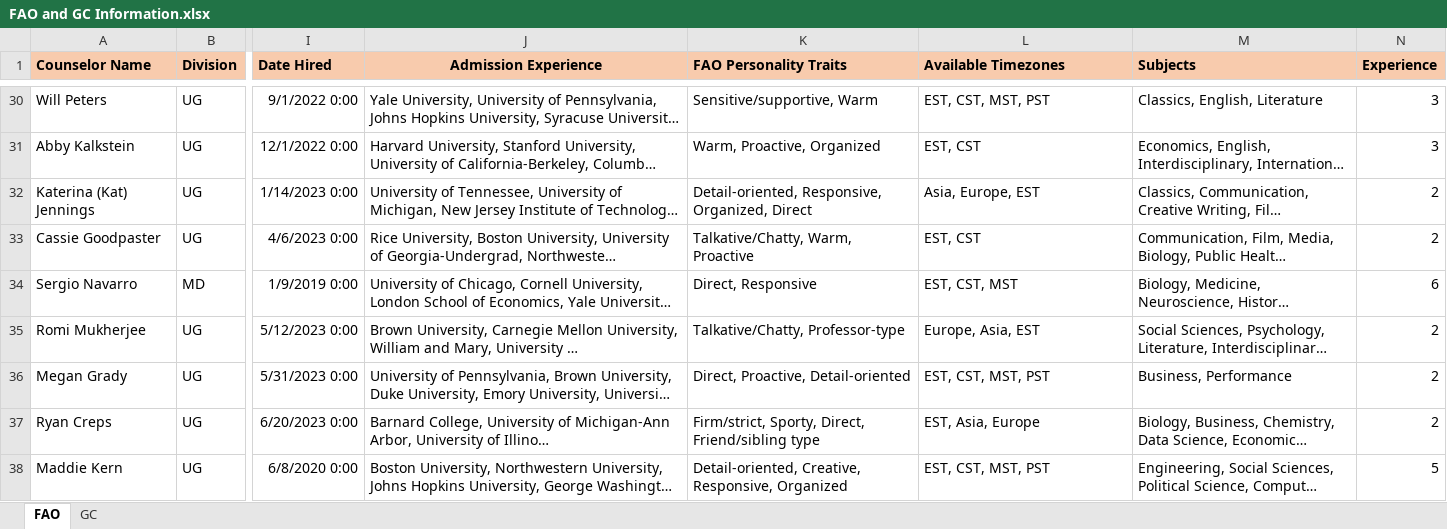
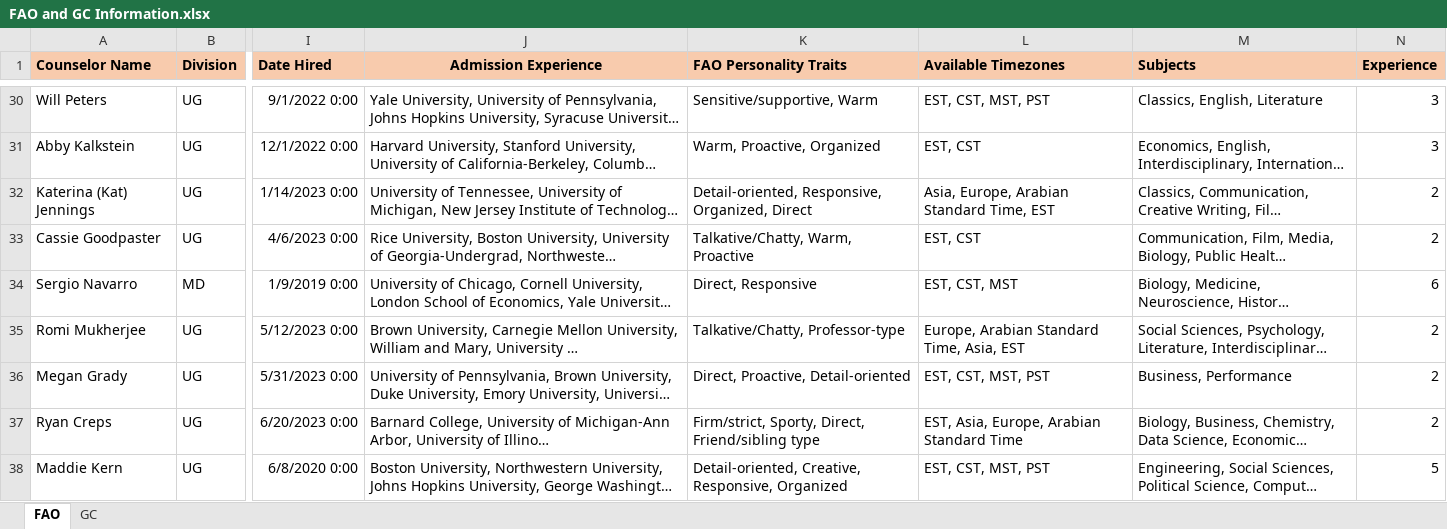
Before and after one commit to Dileepigp/Counselorapp, an Excel workbook: FAO and GC Information.xlsx, sheet FAO, drawn as a sheet; only a part is shown, gaps mark what is left out; long unchanged cells end in …; values as stored, in another font and other column widths than the file's, no borders; the diff covers the shown part only; the diff names each change by its address in the sheet, - before the commit and + after, or states it on an @@ line.

```diff
--- a/FAO and GC Information.xlsx (sheet FAO)
+++ b/FAO and GC Information.xlsx (sheet FAO)
-L32 (Available Timezones): Asia, Europe, EST
+L32 (Available Timezones): Asia, Europe, Arabian Standard Time, EST
-L35 (Available Timezones): Europe, Asia, EST
+L35 (Available Timezones): Europe, Arabian Standard Time, Asia, EST
-L37 (Available Timezones): EST, Asia, Europe
+L37 (Available Timezones): EST, Asia, Europe, Arabian Standard Time
```
Also changed, not shown: 21 edited cells elsewhere in this sheet.
